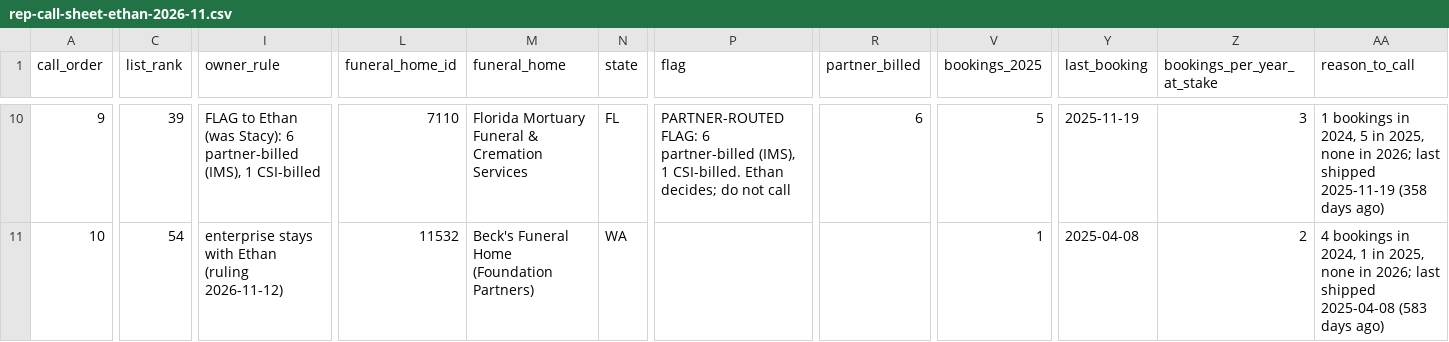
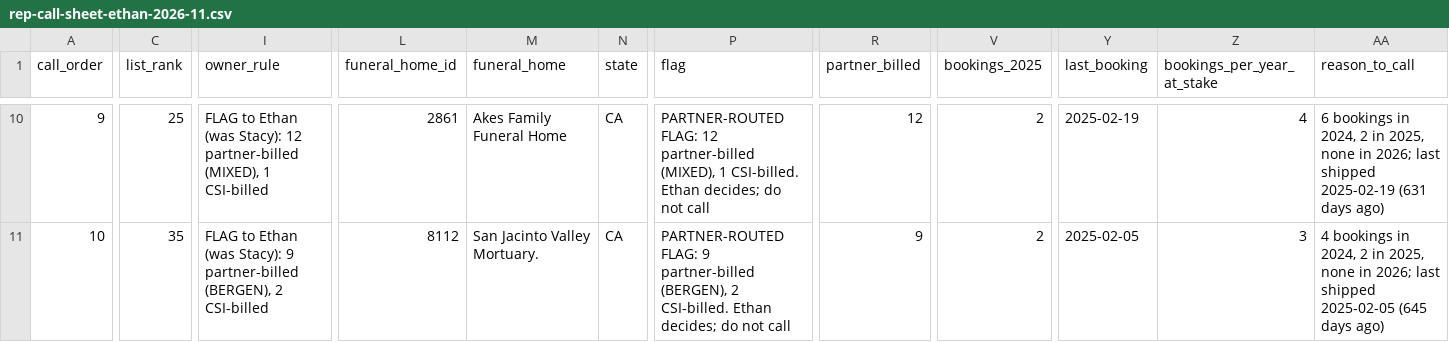
Before and after one commit to ethan1461/CSI-Side-Projects, a CSV file: data/derived/rep-call-sheet-ethan-2026-11.csv, drawn as a sheet; only a part is shown, gaps mark what is left out; the diff covers the shown part only; the diff names each change by its address in the sheet, - before the commit and + after, or states it on an @@ line.

```diff
--- a/data/derived/rep-call-sheet-ethan-2026-11.csv
+++ b/data/derived/rep-call-sheet-ethan-2026-11.csv
-C10 (list_rank): 39
+C10 (list_rank): 25
-I10 (owner_rule): …(was Stacy): 6 partner-billed (IMS), 1 CSI-billed
+I10 (owner_rule): …(was Stacy): 12 partner-billed (MIXED), 1 CSI-billed
-L10 (funeral_home_id): 7110
+L10 (funeral_home_id): 2861
-M10 (funeral_home): Florida Mortuary Funeral & Cremation Services
+M10 (funeral_home): Akes Family Funeral Home
-N10 (state): FL
+N10 (state): CA
-P10 (flag): PARTNER-ROUTED FLAG: 6 partner-billed (IMS), 1 CSI-billed.…
+P10 (flag): PARTNER-ROUTED FLAG: 12 partner-billed (MIXED), 1 CSI-billed.…
-R10 (partner_billed): 6
+R10 (partner_billed): 12
-V10 (bookings_2025): 5
+V10 (bookings_2025): 2
-Y10 (last_booking): 2025-11-19
+Y10 (last_booking): 2025-02-19
-Z10 (bookings_per_year_at_stake): 3
+Z10 (bookings_per_year_at_stake): 4
-AA10 (reason_to_call): 1 bookings in 2024, 5 in 2025, none in 2026; last shipped 2025-11-19 (358 days ago)
+AA10 (reason_to_call): 6 bookings in 2024, 2 in 2025, none in 2026; last shipped 2025-02-19 (631 days ago)
-C11 (list_rank): 54
+C11 (list_rank): 35
-I11 (owner_rule): enterprise stays with Ethan (ruling 2026-11-12)
+I11 (owner_rule): FLAG to Ethan (was Stacy): 9 partner-billed (BERGEN), 2 CSI-billed
-L11 (funeral_home_id): 11532
+L11 (funeral_home_id): 8112
-M11 (funeral_home): Beck's Funeral Home (Foundation Partners)
+M11 (funeral_home): San Jacinto Valley Mortuary.
-N11 (state): WA
+N11 (state): CA
-P11 (flag): (empty)
+P11 (flag): PARTNER-ROUTED FLAG: 9 partner-billed (BERGEN), 2 CSI-billed. Ethan decides; do not call
-R11 (partner_billed): (empty)
+R11 (partner_billed): 9
-V11 (bookings_2025): 1
+V11 (bookings_2025): 2
-Y11 (last_booking): 2025-04-08
+Y11 (last_booking): 2025-02-05
-Z11 (bookings_per_year_at_stake): 2
+Z11 (bookings_per_year_at_stake): 3
-AA11 (reason_to_call): …in 2024, 1 in 2025, none in 2026; last shipped 2025-04-08 (583 days ago)
+AA11 (reason_to_call): …in 2024, 2 in 2025, none in 2026; last shipped 2025-02-05 (645 days ago)
```
Also changed, not shown: 120 edited cells elsewhere in this file, data/derived/call-sheet-hubspot-owner-snapshot-20261118.csv, data/derived/call-sheet-hubspot-reconciliation-2026-11.csv, 17 other files.
